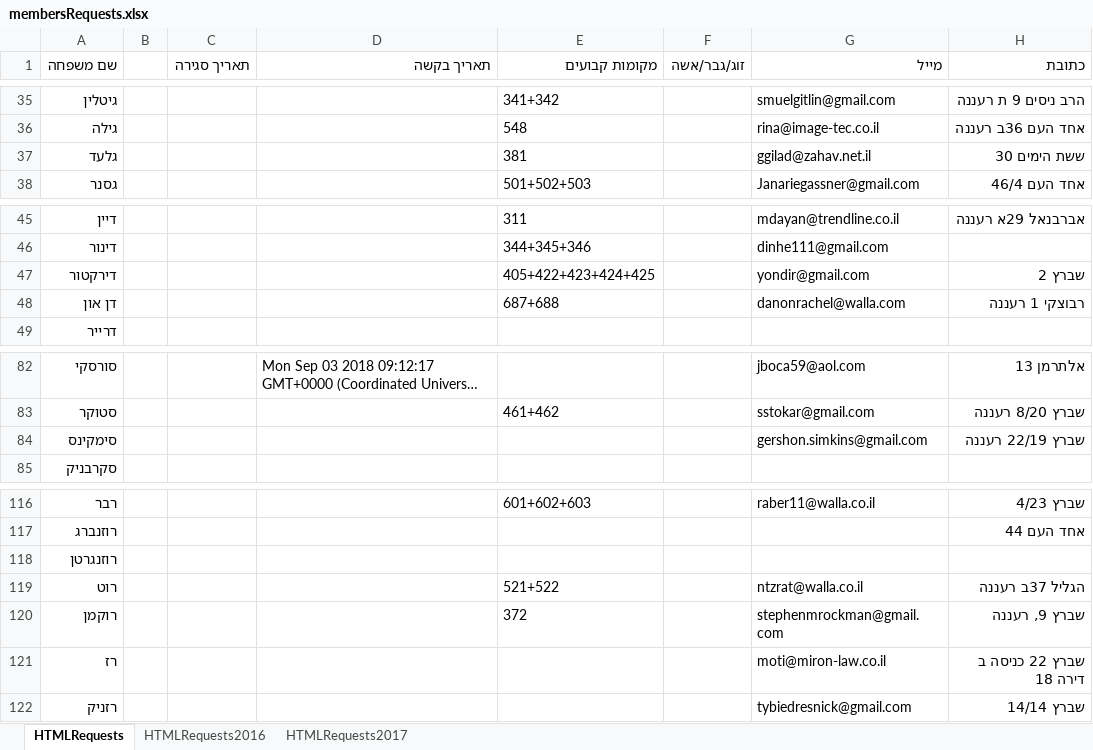
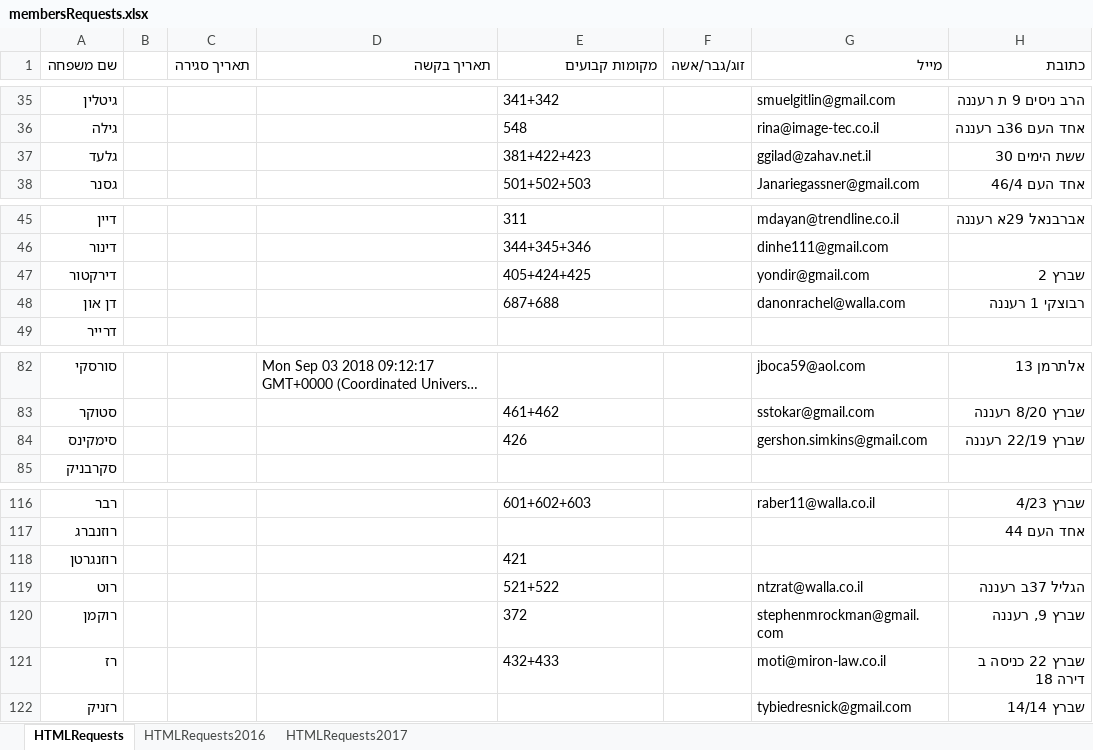
Before and after one commit to sgutgold/yamimNoraim, an Excel workbook: membersRequests.xlsx, sheet HTMLRequests, drawn as a sheet; only a part is shown, gaps mark what is left out; long unchanged cells end in …; values as stored, in another font and other column widths than the file's, no borders; the diff names each change by its address in the sheet, - before the commit and + after, or states it on an @@ line.

Commit message:
--dbg

```diff
--- a/membersRequests.xlsx (sheet HTMLRequests)
+++ b/membersRequests.xlsx (sheet HTMLRequests)
-E37 (מקומות קבועים): 381
+E37 (מקומות קבועים): 381+422+423
-E47 (מקומות קבועים): 405+422+423+424+425
+E47 (מקומות קבועים): 405+424+425
-E84 (מקומות קבועים): (empty)
+E84 (מקומות קבועים): 426
-E118 (מקומות קבועים): (empty)
+E118 (מקומות קבועים): 421
-E121 (מקומות קבועים): (empty)
+E121 (מקומות קבועים): 432+433
```
